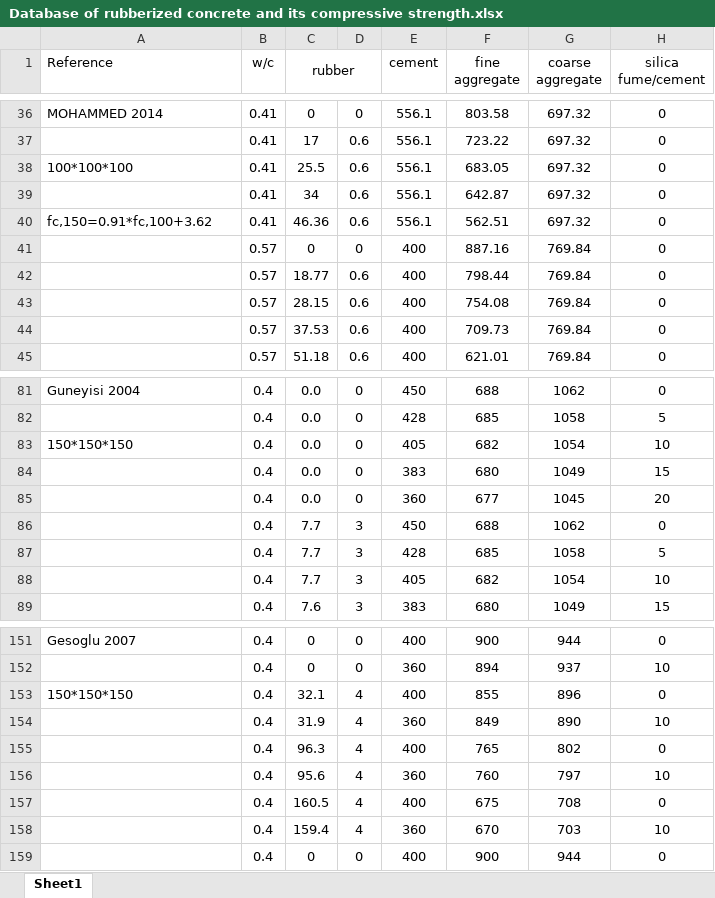
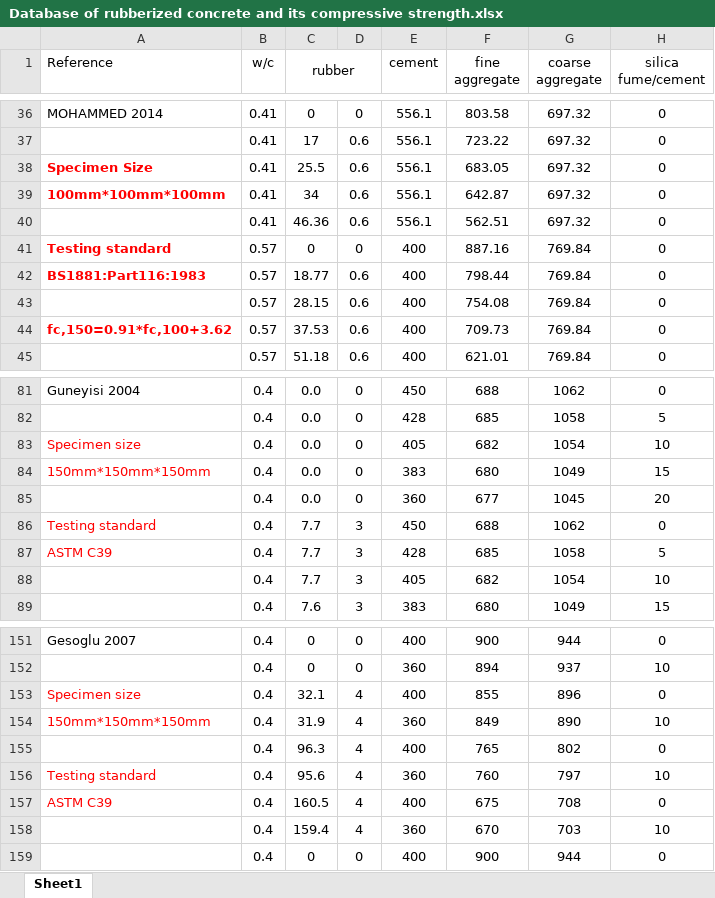
Before and after one commit to ChangZhouLab/Compressive-strength-of-rubberized-concrete, an Excel workbook: Database of rubberized concrete and its compressive strength.xlsx, sheet Sheet1, drawn as a sheet; only a part is shown, gaps mark what is left out; values as stored, in another font and other column widths than the file's, no borders; the diff covers the shown part only; the diff names each change by its address in the sheet, - before the commit and + after, or states it on an @@ line.

```diff
--- a/Database of rubberized concrete and its compressive strength.xlsx (sheet Sheet1)
+++ b/Database of rubberized concrete and its compressive strength.xlsx (sheet Sheet1)
-A38 (Reference): 100*100*100
+A38 (Reference): Specimen Size
@@ A38 bold: off → on, text colour: black → #FF0000 @@
-A39 (Reference): (empty)
+A39 (Reference): 100mm*100mm*100mm
-A40 (Reference): fc,150=0.91*fc,100+3.62
+A40 (Reference): (empty)
-A41 (Reference): (empty)
+A41 (Reference): Testing standard
-A42 (Reference): (empty)
+A42 (Reference): BS1881:Part116:1983
-A44 (Reference): (empty)
+A44 (Reference): fc,150=0.91*fc,100+3.62
-A83 (Reference): 150*150*150
+A83 (Reference): Specimen size
-A83 text colour: black
+A83 text colour: #FF0000
-A84 (Reference): (empty)
+A84 (Reference): 150mm*150mm*150mm
-A86 (Reference): (empty)
+A86 (Reference): Testing standard
-A87 (Reference): (empty)
+A87 (Reference): ASTM C39
-A153 (Reference): 150*150*150
+A153 (Reference): Specimen size
-A153 text colour: black
+A153 text colour: #FF0000
-A154 (Reference): (empty)
+A154 (Reference): 150mm*150mm*150mm
-A156 (Reference): (empty)
+A156 (Reference): Testing standard
-A157 (Reference): (empty)
+A157 (Reference): ASTM C39
```
Also changed, not shown: 13 edited cells and cell formats elsewhere in this sheet.
